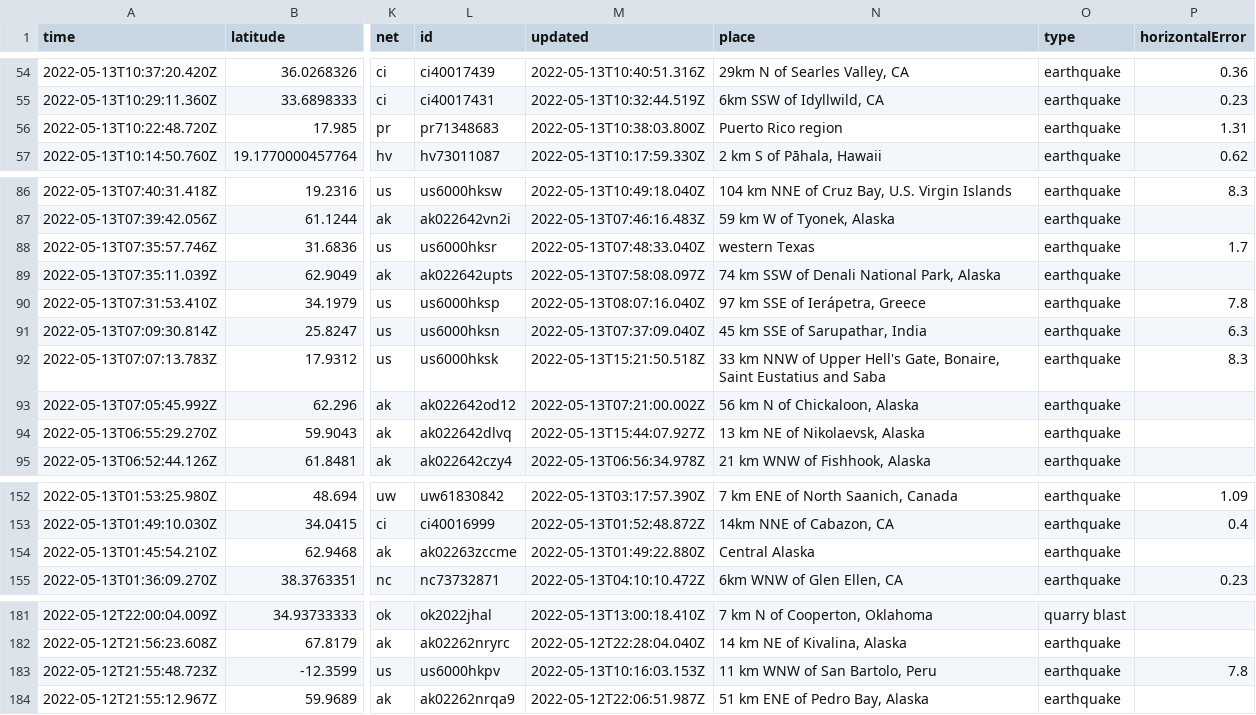
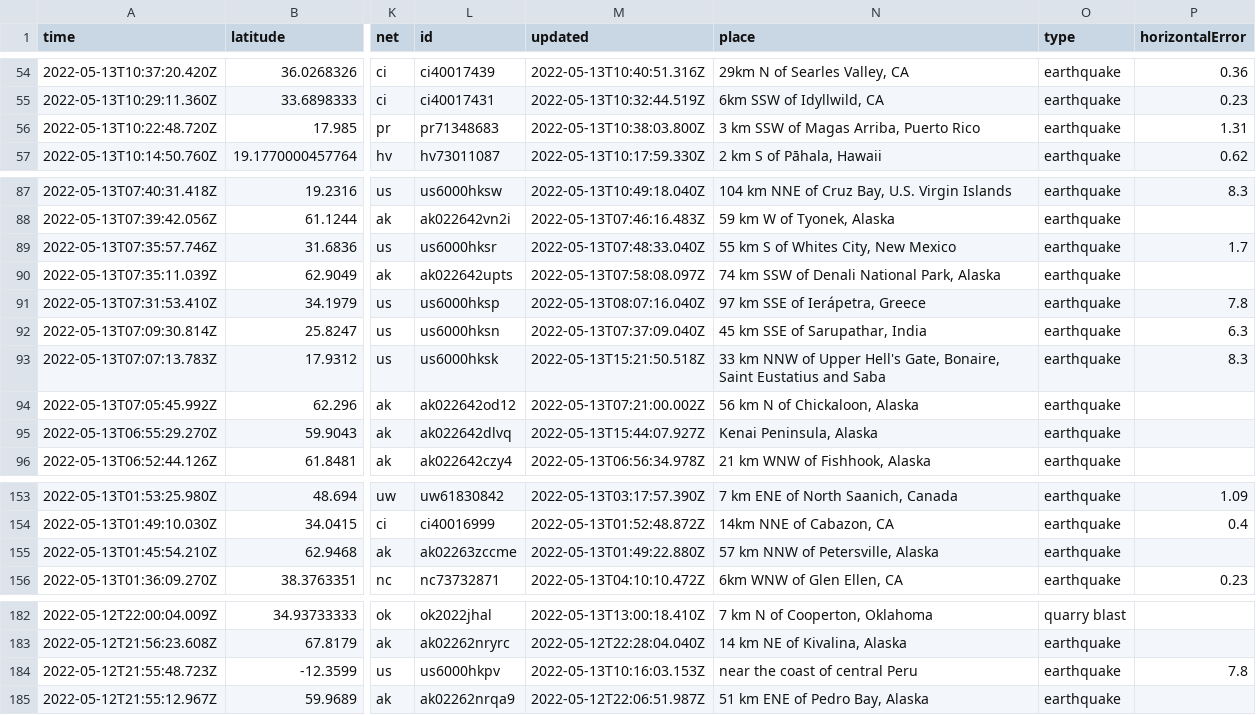
Before and after one commit to kmaepetrin/nicar22-github-actions, a CSV file: usgs_current.csv, drawn as a sheet; only a part is shown, gaps mark what is left out; addresses are those after the commit; the diff covers the shown part only; the diff names each change by its address in the sheet, - before the commit and + after, or states it on an @@ line.

```diff
--- a/usgs_current.csv
+++ b/usgs_current.csv
-N56 (place): Puerto Rico region
+N56 (place): 3 km SSW of Magas Arriba, Puerto Rico
-N89 (place): western Texas
+N89 (place): 55 km S of Whites City, New Mexico
-N95 (place): 13 km NE of Nikolaevsk, Alaska
+N95 (place): Kenai Peninsula, Alaska
-N155 (place): Central Alaska
+N155 (place): 57 km NNW of Petersville, Alaska
-N184 (place): 11 km WNW of San Bartolo, Peru
+N184 (place): near the coast of central Peru
```
Also changed, not shown: 1 added row, 1 removed row and 6 edited cells elsewhere in this file, 1 other file.
